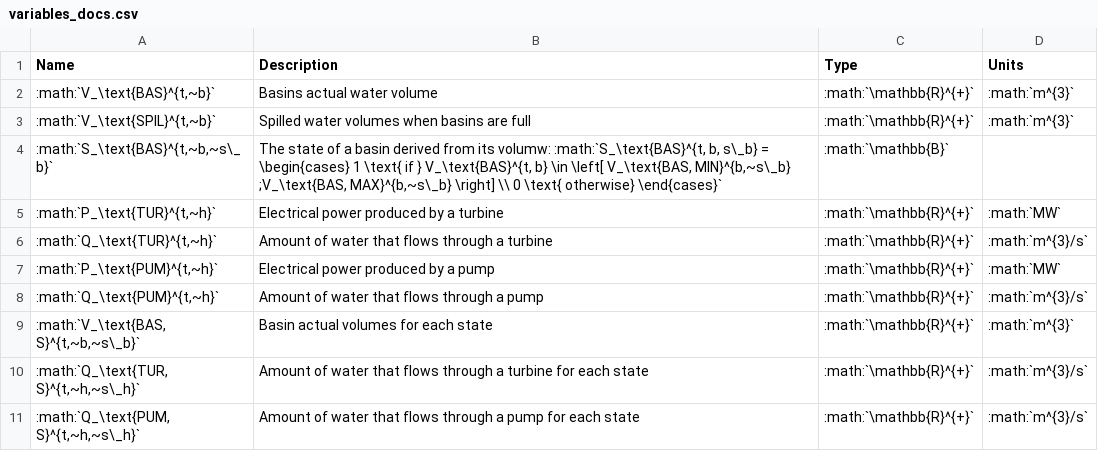
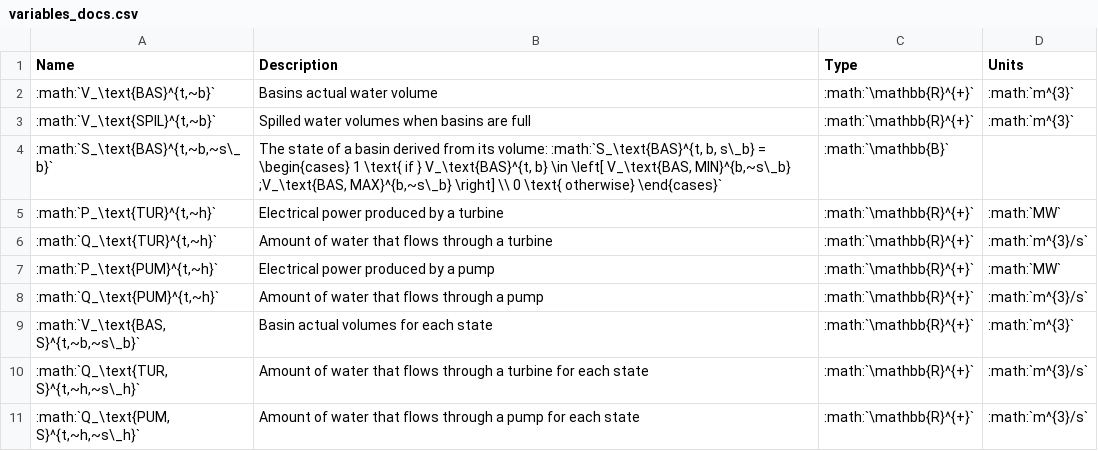
Before and after one commit to heig-vd-ie/smallflex-vpp-codes, a CSV file: docs/tables/variables_docs.csv, drawn as a sheet.

```diff
--- a/docs/tables/variables_docs.csv
+++ b/docs/tables/variables_docs.csv
@@ -3,3 +3,3 @@
 ":math:`V_\text{SPIL}^{t,~b}`",Spilled water volumes when basins are full,:math:`\mathbb{R}^{+}`,:math:`m^{3}`
-":math:`S_\text{BAS}^{t,~b,~s\_b}`","The state of a basin derived from its volumw:  :math:`S_\text{BAS}^{t, b, s\_b} = \begin{cases} 1 \text{ if } V_\text{BAS}^{t, b} \in  \left[ V_\text{BAS, MIN}^{b,~s\_b} ;V_\text{BAS, MAX}^{b,~s\_b} \right] \\ 0 \text{ otherwise} \end{cases}`",:math:`\mathbb{B}`,
+":math:`S_\text{BAS}^{t,~b,~s\_b}`","The state of a basin derived from its volume:  :math:`S_\text{BAS}^{t, b, s\_b} = \begin{cases} 1 \text{ if } V_\text{BAS}^{t, b} \in  \left[ V_\text{BAS, MIN}^{b,~s\_b} ;V_\text{BAS, MAX}^{b,~s\_b} \right] \\ 0 \text{ otherwise} \end{cases}`",:math:`\mathbb{B}`,
 ":math:`P_\text{TUR}^{t,~h}`",Electrical power produced by a turbine,:math:`\mathbb{R}^{+}`,:math:`MW`
```
Also changed, not shown: docs/tables/parameters_docs.csv, docs/tables/sets_docs.csv, 17 other files.
